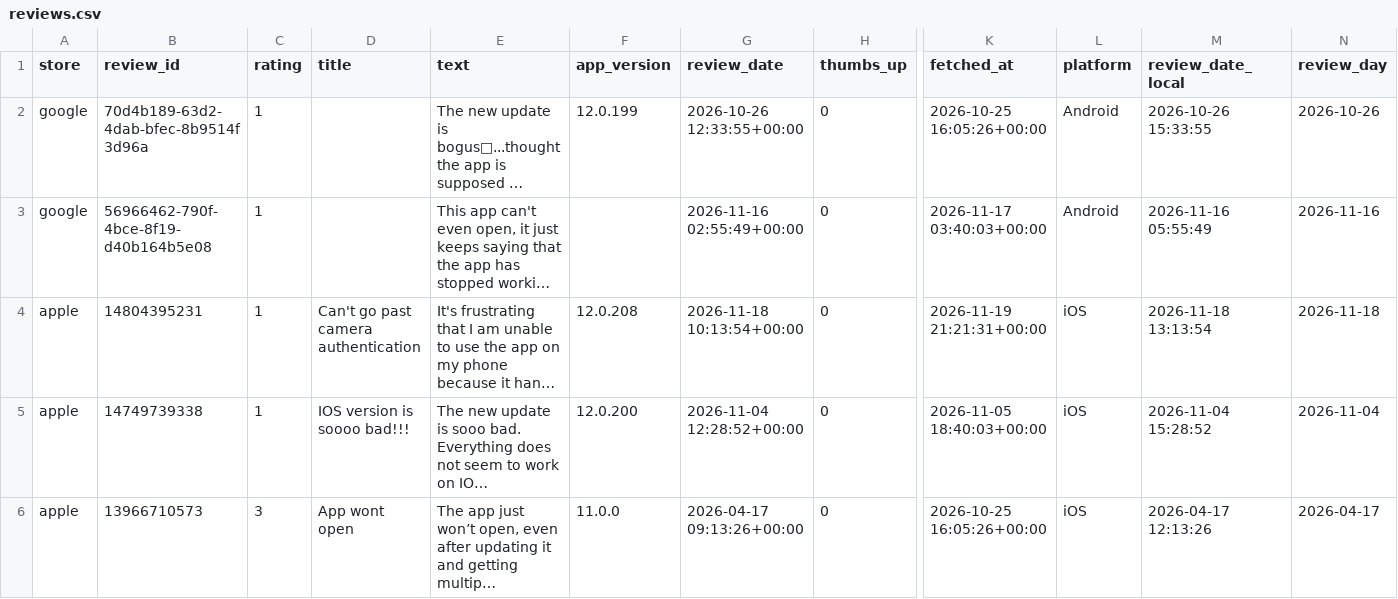
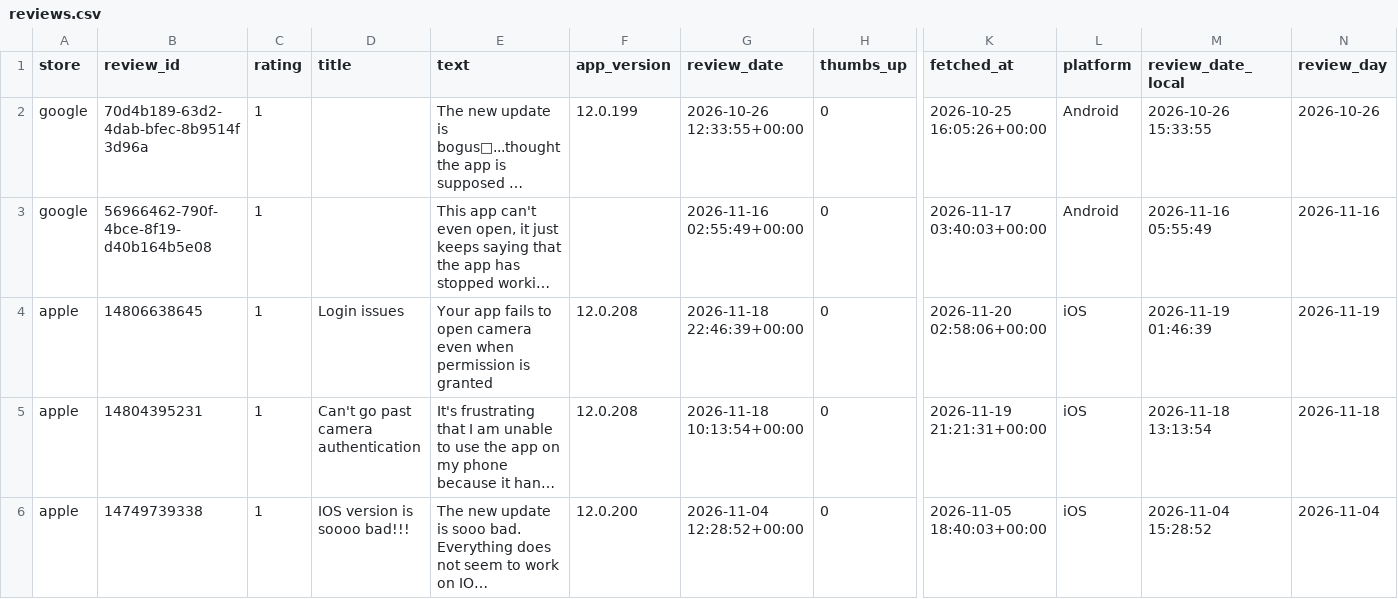
Before and after one commit to KavyaKaushik11/absa-app-reviews, a CSV file: data/reviews.csv, drawn as a sheet; only a part is shown, gaps mark what is left out; the shorter side is filled out with more unchanged rows; long unchanged cells end in …; rows hold the shown columns only; the diff names each change by its address in the sheet, - before the commit and + after, or states it on an @@ line.

```diff
--- a/data/reviews.csv
+++ b/data/reviews.csv
+row 4: apple | 14806638645 | 1 | Login issues | Your app fails to open camera even when permission is granted | 12.0.208 | 2026-11-18 22:46:39+00:00 | 0 | 2026-11-20 02:58:06+00:00 | iOS | 2026-11-19 01:46:39 | 2026-11-19
```
